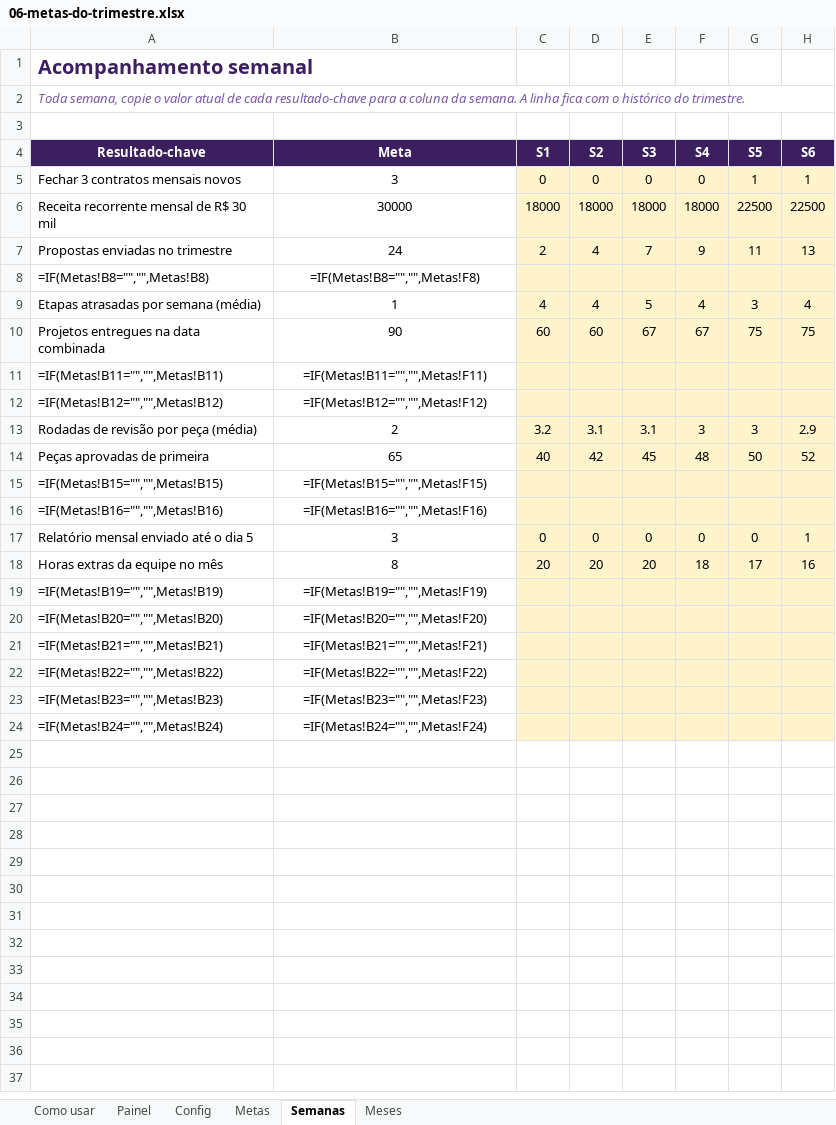
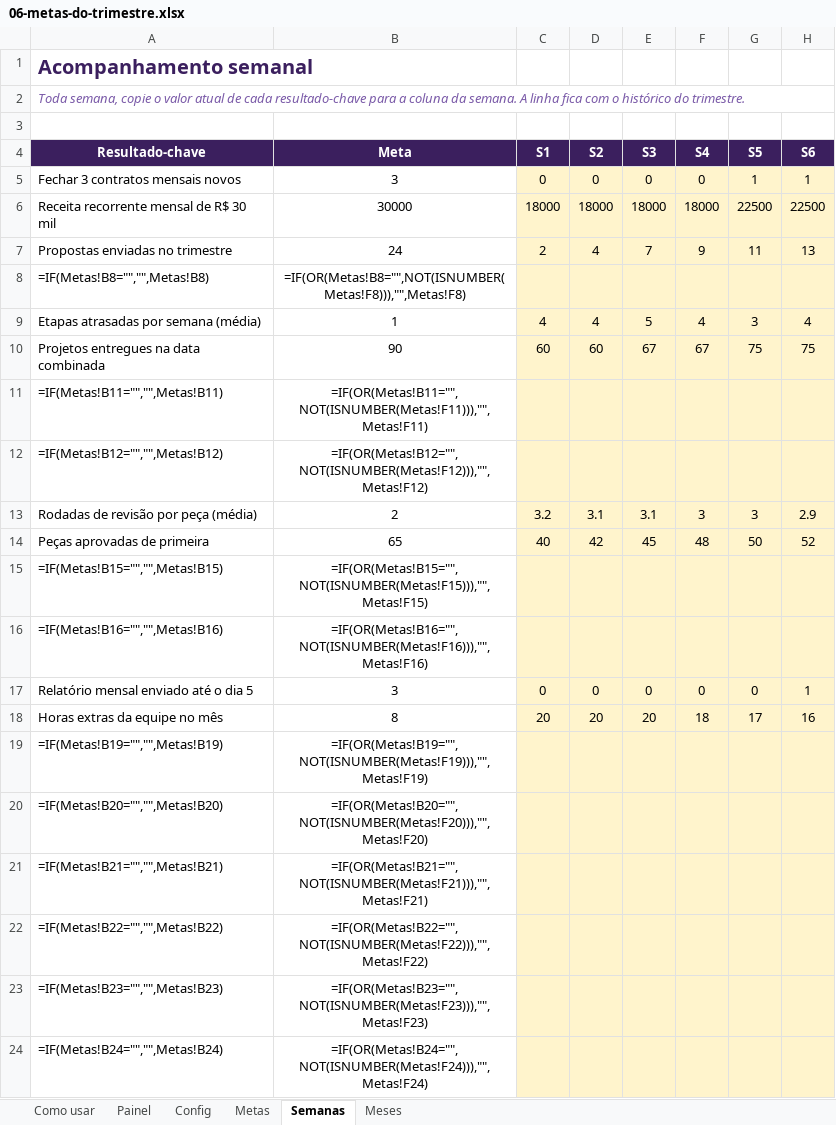
Before and after one commit to eduardomtzz/claude-code, an Excel workbook: projetos/gestao-ia-planilhas/produto/kit-completo/06-metas-do-trimestre.xlsx, sheet Semanas, drawn as a sheet; only a part is shown; values as stored, in another font and other column widths than the file's, no borders; formulas without a stored value are shown as written; conditional formats not drawn; the diff names each change by its address in the sheet, - before the commit and + after, or states it on an @@ line.

```diff
--- a/projetos/gestao-ia-planilhas/produto/kit-completo/06-metas-do-trimestre.xlsx (sheet Semanas)
+++ b/projetos/gestao-ia-planilhas/produto/kit-completo/06-metas-do-trimestre.xlsx (sheet Semanas)
-B8 (Meta): =IF(Metas!B8="","",Metas!F8)
+B8 (Meta): =IF(OR(Metas!B8="",NOT(ISNUMBER(Metas!F8))),"",Metas!F8)
-B11 (Meta): =IF(Metas!B11="","",Metas!F11)
+B11 (Meta): =IF(OR(Metas!B11="",NOT(ISNUMBER(Metas!F11))),"",Metas!F11)
-B12 (Meta): =IF(Metas!B12="","",Metas!F12)
+B12 (Meta): =IF(OR(Metas!B12="",NOT(ISNUMBER(Metas!F12))),"",Metas!F12)
-B15 (Meta): =IF(Metas!B15="","",Metas!F15)
+B15 (Meta): =IF(OR(Metas!B15="",NOT(ISNUMBER(Metas!F15))),"",Metas!F15)
-B16 (Meta): =IF(Metas!B16="","",Metas!F16)
+B16 (Meta): =IF(OR(Metas!B16="",NOT(ISNUMBER(Metas!F16))),"",Metas!F16)
-B19 (Meta): =IF(Metas!B19="","",Metas!F19)
+B19 (Meta): =IF(OR(Metas!B19="",NOT(ISNUMBER(Metas!F19))),"",Metas!F19)
-B20 (Meta): =IF(Metas!B20="","",Metas!F20)
+B20 (Meta): =IF(OR(Metas!B20="",NOT(ISNUMBER(Metas!F20))),"",Metas!F20)
-B21 (Meta): =IF(Metas!B21="","",Metas!F21)
+B21 (Meta): =IF(OR(Metas!B21="",NOT(ISNUMBER(Metas!F21))),"",Metas!F21)
-B22 (Meta): =IF(Metas!B22="","",Metas!F22)
+B22 (Meta): =IF(OR(Metas!B22="",NOT(ISNUMBER(Metas!F22))),"",Metas!F22)
-B23 (Meta): =IF(Metas!B23="","",Metas!F23)
+B23 (Meta): =IF(OR(Metas!B23="",NOT(ISNUMBER(Metas!F23))),"",Metas!F23)
-B24 (Meta): =IF(Metas!B24="","",Metas!F24)
+B24 (Meta): =IF(OR(Metas!B24="",NOT(ISNUMBER(Metas!F24))),"",Metas!F24)
```
Also changed, not shown: sheet Meses, sheet Painel, formulas that keep their value, projetos/gestao-ia-planilhas/produto/kit-advogados/19-metas-do-trimestre.xlsx, projetos/gestao-ia-planilhas/produto/kit-advogados/entrega/19-metas-do-trimestre.xlsx, 8 other files.
